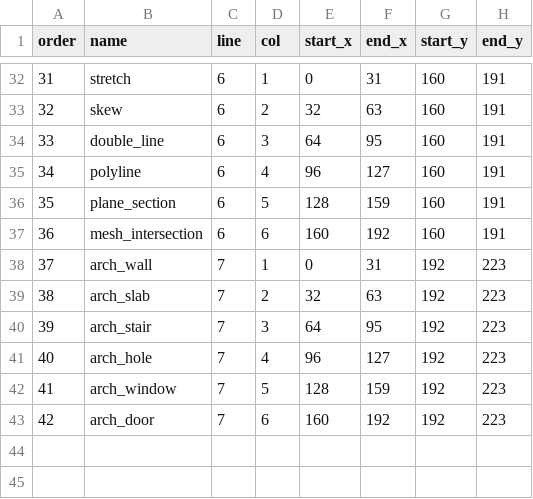
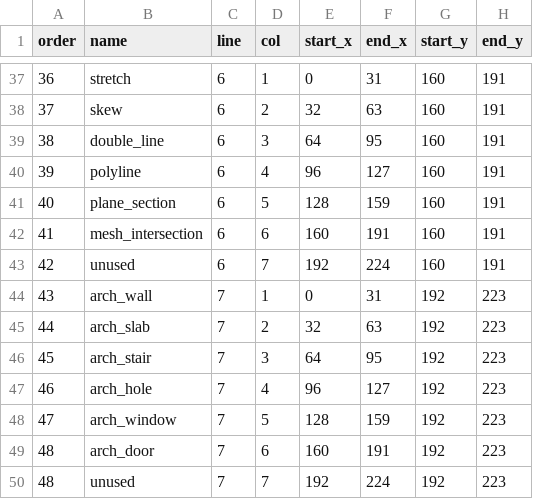
Before and after one commit to alfu32/k3d, a CSV file: assets/icons.mapping.csv, drawn as a sheet; only a part is shown, gaps mark what is left out; addresses are those after the commit; the diff covers the shown part only; the diff names each change by its address in the sheet, - before the commit and + after, or states it on an @@ line.

```diff
--- a/assets/icons.mapping.csv
+++ b/assets/icons.mapping.csv
@@ column A (order) renumbered between rows 9 and 49 @@
-F42 (end_x): 192
+F42 (end_x): 191
+row 43: 42 | unused | 6 | 7 | 192 | 224 | 160 | 191
-F49 (end_x): 192
+F49 (end_x): 191
+row 50: 48 | unused | 7 | 7 | 192 | 224 | 192 | 223
```
Also changed, not shown: 5 added rows and 5 edited cells elsewhere in this file, 12 other files.
